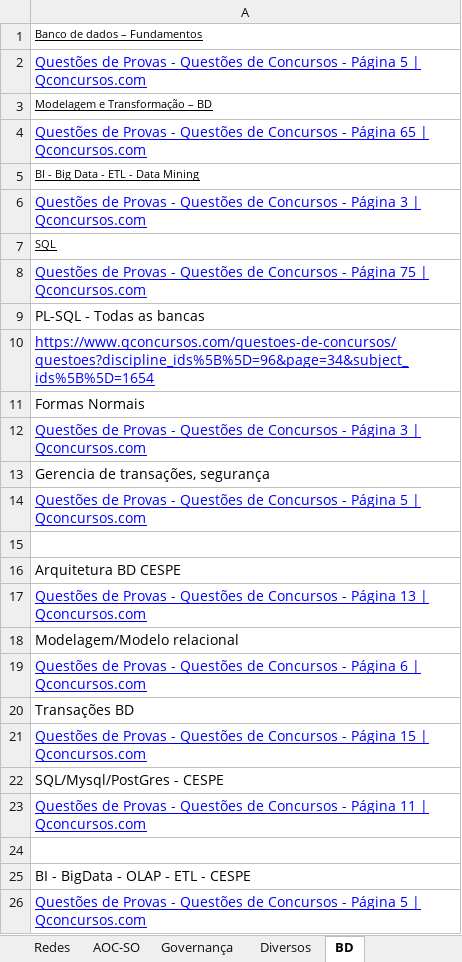
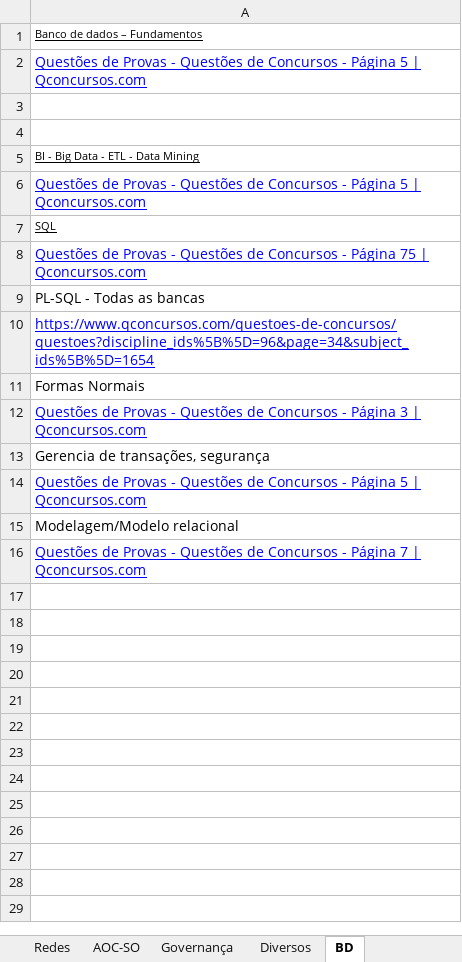
Before and after one commit to willhc1984/estudos, an Excel workbook: qconcursos.xlsx, sheet BD, drawn as a sheet; values as stored, in another font and other column widths than the file's, no borders; removed rows and columns are numbered as before the commit, all else as after; the diff names each change by its address in the sheet, - before the commit and + after, or states it on an @@ line.

Commit message:
up

```diff
--- a/qconcursos.xlsx (sheet BD)
+++ b/qconcursos.xlsx (sheet BD)
-A3: Modelagem e Transformação – BD
+A3: (empty)
-A4: Questões de Provas - Questões de Concursos - Página 65 | Qconcursos.com
+A4: (empty)
-row 6: Questões de Provas - Questões de Concursos - Página 3 | Qconcursos.com
@@ row 26 moved to row 6: Questões de Provas - Questões de Concurs… @@
-row 15: (empty)
-row 16: Arquitetura BD CESPE
-row 17: Questões de Provas - Questões de Concursos - Página 13 | Qconcursos.com
-A16: …- Página 6 | Qconcursos.com
+A16: …- Página 7 | Qconcursos.com
-row 20: Transações BD
-row 21: Questões de Provas - Questões de Concursos - Página 15 | Qconcursos.com
-row 22: SQL/Mysql/PostGres - CESPE
-row 23: Questões de Provas - Questões de Concursos - Página 11 | Qconcursos.com
-row 24: (empty)
-row 25: BI - BigData - OLAP - ETL - CESPE
```
Also changed, not shown: sheet Sequencia, sheet Engenharia.
